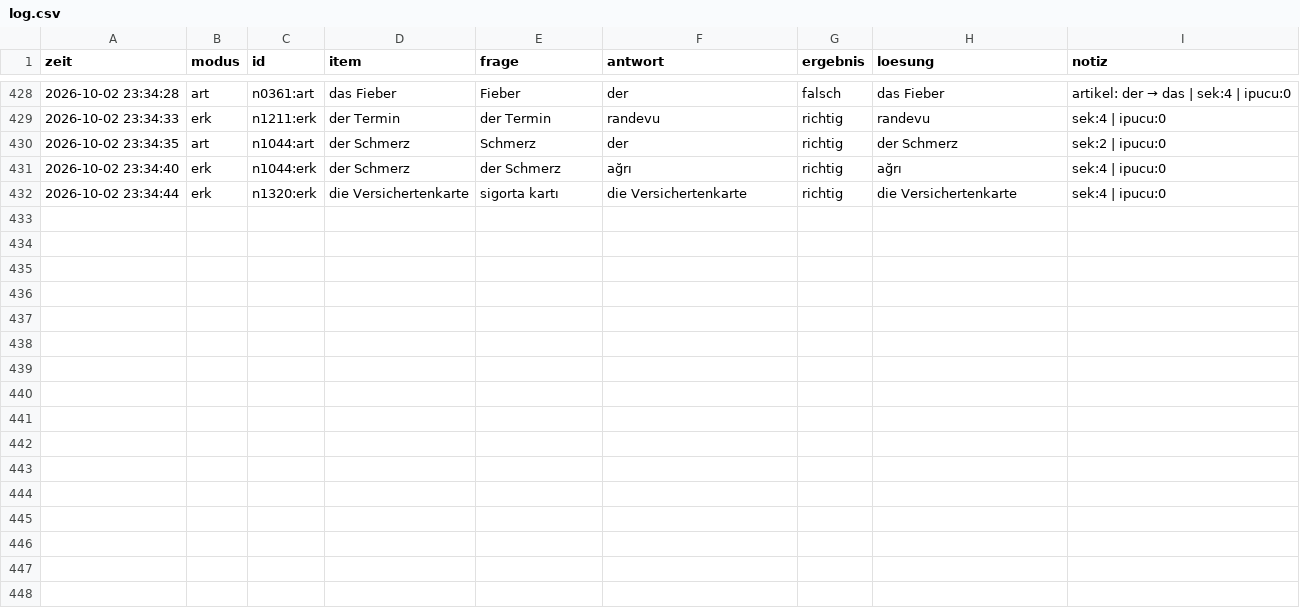
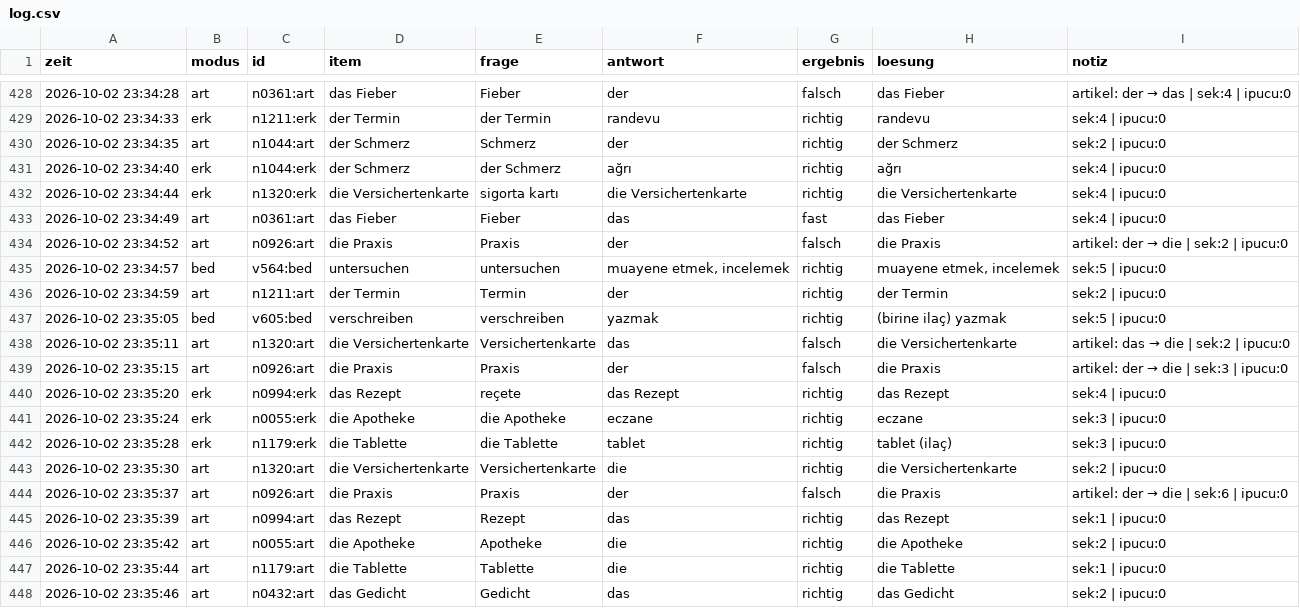
Before and after one commit to mahmutarsla/Almanca-Tekrar, a CSV file: log/log.csv, drawn as a sheet; only a part is shown, gaps mark what is left out; the diff names each change by its address in the sheet, - before the commit and + after, or states it on an @@ line.

Commit message:
log: 16 cevap

```diff
--- a/log/log.csv
+++ b/log/log.csv
+row 433: 2026-10-02 23:34:49 | art | n0361:art | das Fieber | Fieber | das | fast | das Fieber | sek:4 | ipucu:0
+row 434: 2026-10-02 23:34:52 | art | n0926:art | die Praxis | Praxis | der | falsch | die Praxis | artikel: der → die | sek:2 | ipucu:0
+row 435: 2026-10-02 23:34:57 | bed | v564:bed | untersuchen | untersuchen | muayene etmek, incelemek | richtig | muayene etmek, incelemek | sek:5 | ipucu:0
+row 436: 2026-10-02 23:34:59 | art | n1211:art | der Termin | Termin | der | richtig | der Termin | sek:2 | ipucu:0
+row 437: 2026-10-02 23:35:05 | bed | v605:bed | verschreiben | verschreiben | yazmak | richtig | (birine ilaç) yazmak | sek:5 | ipucu:0
+row 438: 2026-10-02 23:35:11 | art | n1320:art | die Versichertenkarte | Versichertenkarte | das | falsch | die Versichertenkarte | artikel: das → die | sek:2 | ipucu:0
+row 439: 2026-10-02 23:35:15 | art | n0926:art | die Praxis | Praxis | der | falsch | die Praxis | artikel: der → die | sek:3 | ipucu:0
+row 440: 2026-10-02 23:35:20 | erk | n0994:erk | das Rezept | reçete | das Rezept | richtig | das Rezept | sek:4 | ipucu:0
+row 441: 2026-10-02 23:35:24 | erk | n0055:erk | die Apotheke | die Apotheke | eczane | richtig | eczane | sek:3 | ipucu:0
+row 442: 2026-10-02 23:35:28 | erk | n1179:erk | die Tablette | die Tablette | tablet | richtig | tablet (ilaç) | sek:3 | ipucu:0
+row 443: 2026-10-02 23:35:30 | art | n1320:art | die Versichertenkarte | Versichertenkarte | die | richtig | die Versichertenkarte | sek:2 | ipucu:0
+row 444: 2026-10-02 23:35:37 | art | n0926:art | die Praxis | Praxis | der | falsch | die Praxis | artikel: der → die | sek:6 | ipucu:0
+row 445: 2026-10-02 23:35:39 | art | n0994:art | das Rezept | Rezept | das | richtig | das Rezept | sek:1 | ipucu:0
+row 446: 2026-10-02 23:35:42 | art | n0055:art | die Apotheke | Apotheke | die | richtig | die Apotheke | sek:2 | ipucu:0
+row 447: 2026-10-02 23:35:44 | art | n1179:art | die Tablette | Tablette | die | richtig | die Tablette | sek:1 | ipucu:0
+row 448: 2026-10-02 23:35:46 | art | n0432:art | das Gedicht | Gedicht | das | richtig | das Gedicht | sek:2 | ipucu:0
```
